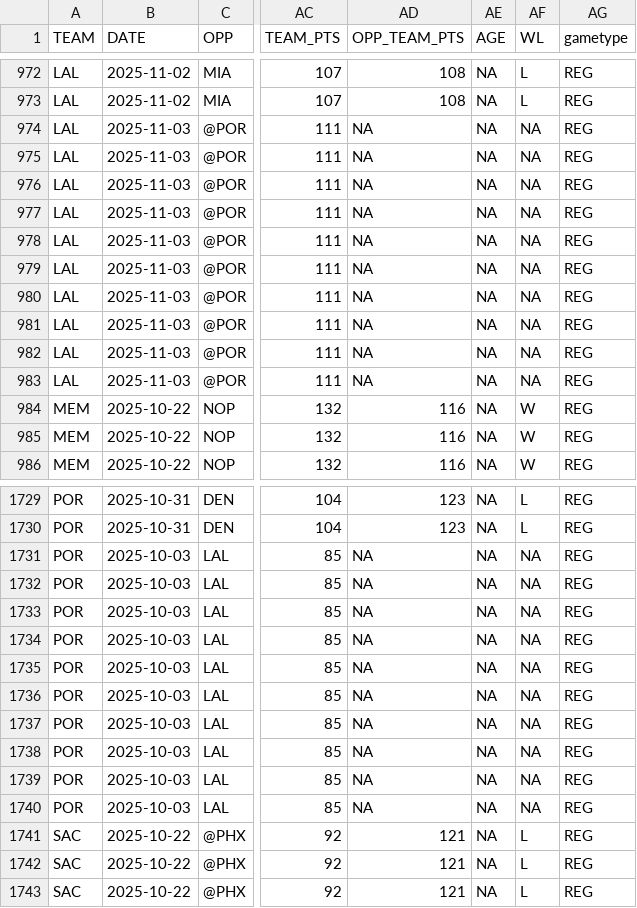
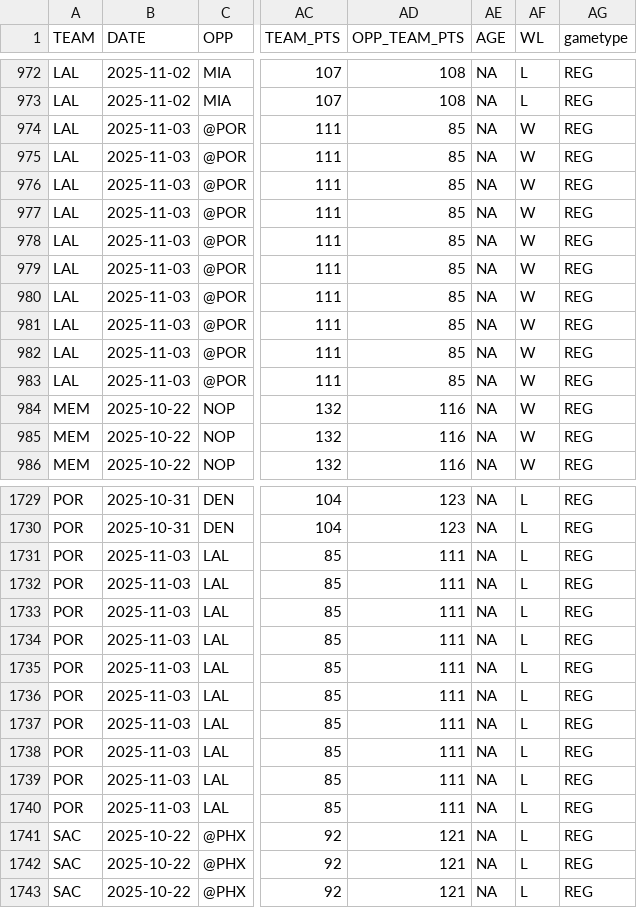
Before and after one commit to bshk93/nothing-but-stats, a CSV file: app/data/allstats-25-26.csv, drawn as a sheet; only a part is shown, gaps mark what is left out; the diff names each change by its address in the sheet, - before the commit and + after, or states it on an @@ line.

```diff
--- a/app/data/allstats-25-26.csv
+++ b/app/data/allstats-25-26.csv
-AD974:AD983 (OPP_TEAM_PTS): NA
+AD974:AD983 (OPP_TEAM_PTS): 85
-AF974:AF983 (WL): NA
+AF974:AF983 (WL): W
-B1731:B1740 (DATE): 2025-10-03
+B1731:B1740 (DATE): 2025-11-03
-AD1731:AD1740 (OPP_TEAM_PTS): NA
+AD1731:AD1740 (OPP_TEAM_PTS): 111
-AF1731:AF1740 (WL): NA
+AF1731:AF1740 (WL): L
```
Also changed, not shown: files/standings.csv, 5 other files.
